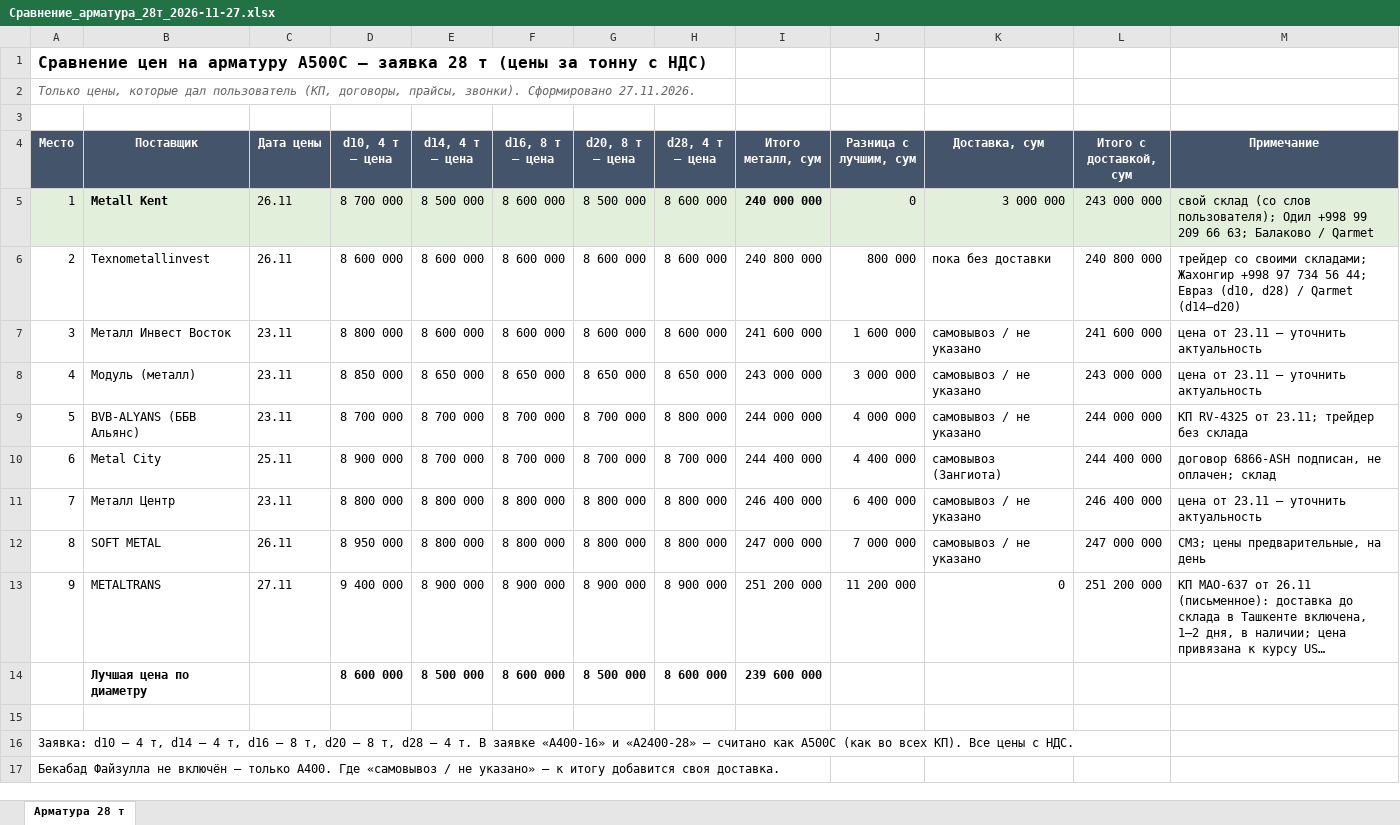
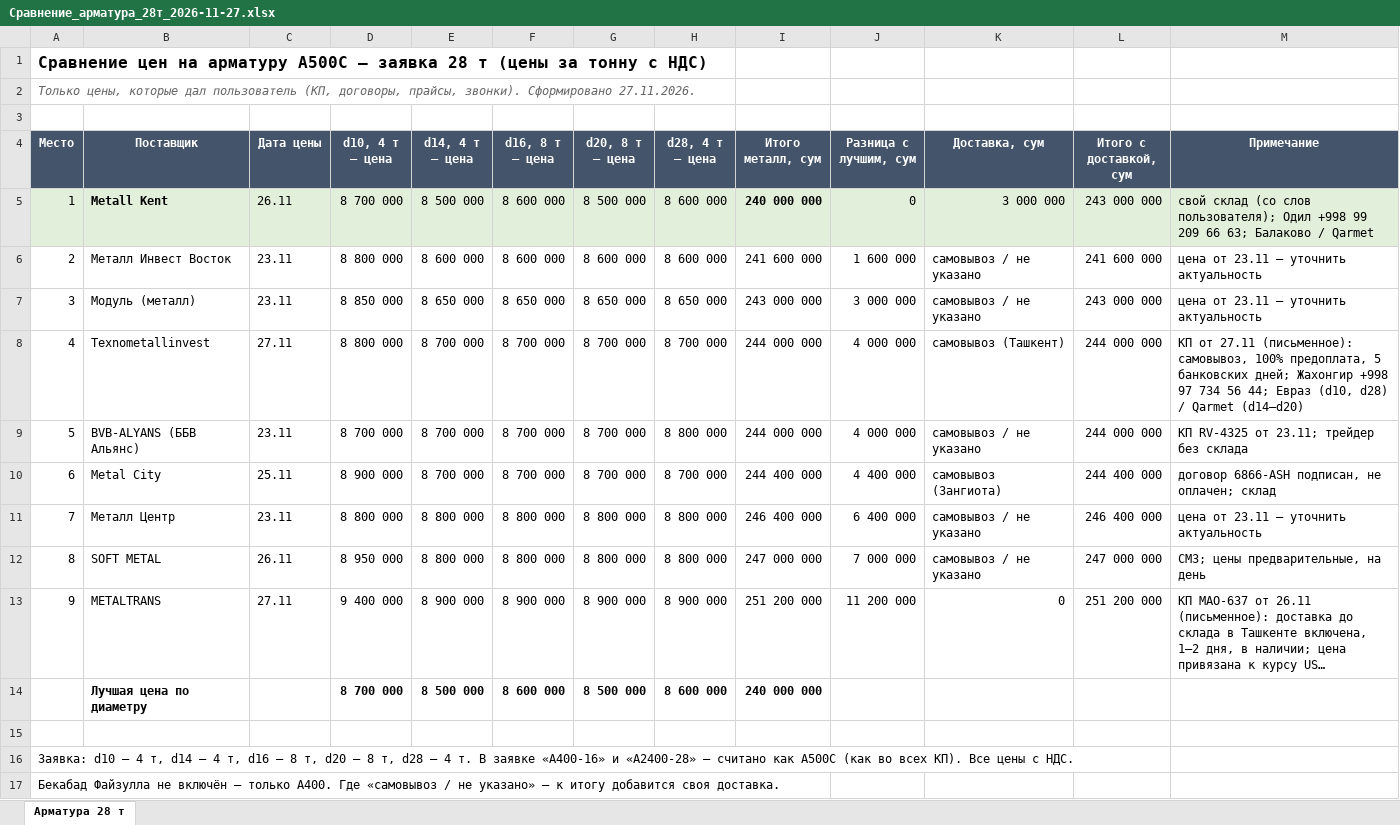
Before and after one commit to Semeev/test_seccondbrain, an Excel workbook: vault/thoughts/projects/golden-hills/сводки/Сравнение_арматура_28т_2026-11-27.xlsx, sheet Арматура 28 т, drawn as a sheet; long unchanged cells end in …; values as stored, in another font and other column widths than the file's, no borders; removed rows and columns are numbered as before the commit, all else as after; the diff names each change by its address in the sheet, - before the commit and + after, or states it on an @@ line.

```diff
--- a/vault/thoughts/projects/golden-hills/сводки/Сравнение_арматура_28т_2026-11-27.xlsx (sheet Арматура 28 т)
+++ b/vault/thoughts/projects/golden-hills/сводки/Сравнение_арматура_28т_2026-11-27.xlsx (sheet Арматура 28 т)
-row 6: 2 | Texnometallinvest | 26.11 | 8 600 000 | 8 600 000 | 8 600 000 | 8 600 000 | 8 600 000 | 240 800 000 | 800 000 | пока без доставки | 240 800 000 | трейдер со своими складами; Жахонгир +998 97 734 56 44; Евраз (d10, d28) / Qarmet (d14–d20)
-A6 (Место): 3
+A6 (Место): 2
-A7 (Место): 4
+A7 (Место): 3
+row 8: 4 | Texnometallinvest | 27.11 | 8 800 000 | 8 700 000 | 8 700 000 | 8 700 000 | 8 700 000 | 244 000 000 | 4 000 000 | самовывоз (Ташкент) | 244 000 000 | КП от 27.11 (письменное): самовывоз, 100% предоплата, 5 банковских дней; Жахонгир +998 97 734 56 44; Евраз (d10, d28) / Qarmet (d14–d20)
-D14 (d10, 4 т — цена): 8 600 000
+D14 (d10, 4 т — цена): 8 700 000
-I14 (Итого металл, сум): 239 600 000
+I14 (Итого металл, сум): 240 000 000
```
Also changed, not shown: formulas that keep their value, vault/thoughts/projects/golden-hills/Мониторинг_цен_Ташкент.xlsx, 6 other files.
